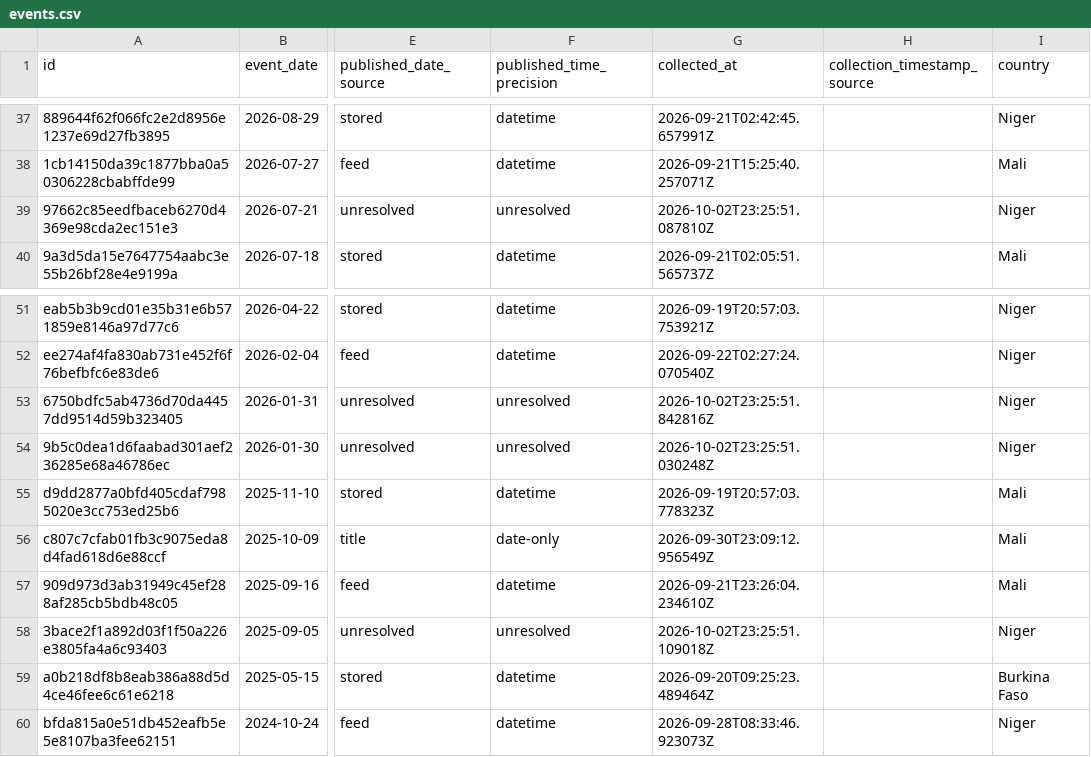
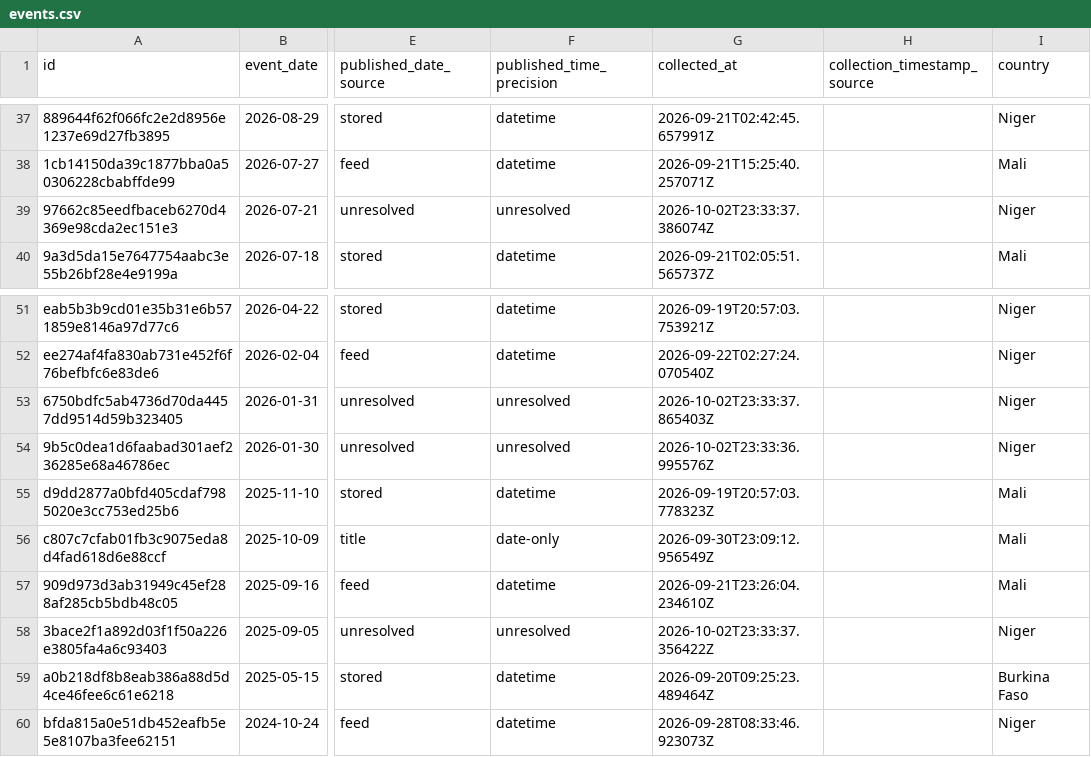
Before and after one commit to mosescosta33/sahel-data-collection, a CSV file: data/events.csv, drawn as a sheet; only a part is shown, gaps mark what is left out; the diff names each change by its address in the sheet, - before the commit and + after, or states it on an @@ line.

```diff
--- a/data/events.csv
+++ b/data/events.csv
-G39 (collected_at): 2026-10-02T23:25:51.087810Z
+G39 (collected_at): 2026-10-02T23:33:37.386074Z
-G53 (collected_at): 2026-10-02T23:25:51.842816Z
+G53 (collected_at): 2026-10-02T23:33:37.865403Z
-G54 (collected_at): 2026-10-02T23:25:51.030248Z
+G54 (collected_at): 2026-10-02T23:33:36.995576Z
-G58 (collected_at): 2026-10-02T23:25:51.109018Z
+G58 (collected_at): 2026-10-02T23:33:37.356422Z
```
Also changed, not shown: 18 other files.
